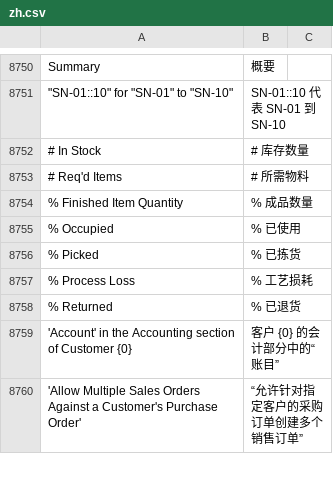
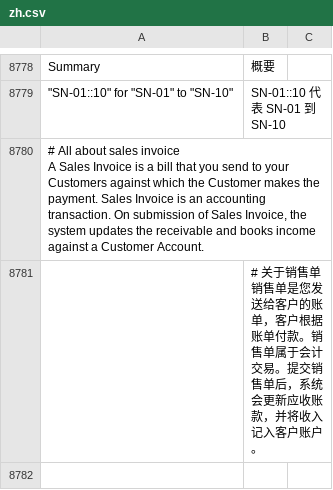
Before and after one commit to C1Charlie/erpnext, a CSV file: erpnext/translations/zh.csv, drawn as a sheet; only a part is shown, gaps mark what is left out; the shorter side is filled out with more unchanged rows; ↵ is a line break in a cell; the diff covers the shown part only; the diff names each change by its address in the sheet, - before the commit and + after, or states it on an @@ line.

```diff
--- a/erpnext/translations/zh.csv
+++ b/erpnext/translations/zh.csv
+row 8780: # All about sales invoice ↵ A Sales Invoice is a bill that you send to your Customers against which the Customer makes the payment. Sales Invoice is an accounting transaction. On submission of Sales Invoice, the system updates the receivable and books income against a Customer Account.
+row 8781:  | # 关于销售单 ↵ 销售单是您发送给客户的账单，客户根据账单付款。销售单属于会计交易。提交销售单后，系统会更新应收账款，并将收入记入客户账户。
+row 8782: (empty)
```
Also changed, not shown: 35 added rows elsewhere in this file.
